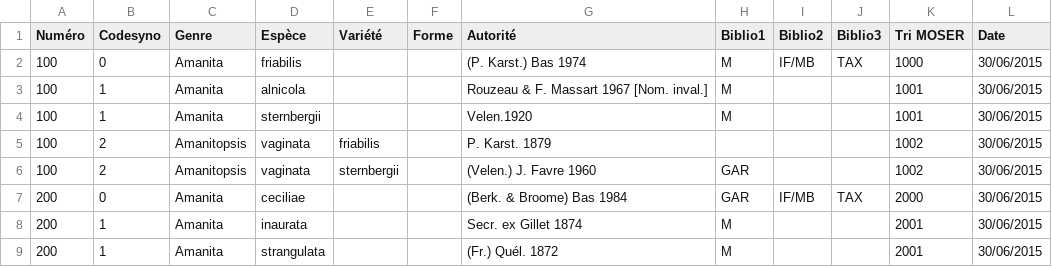
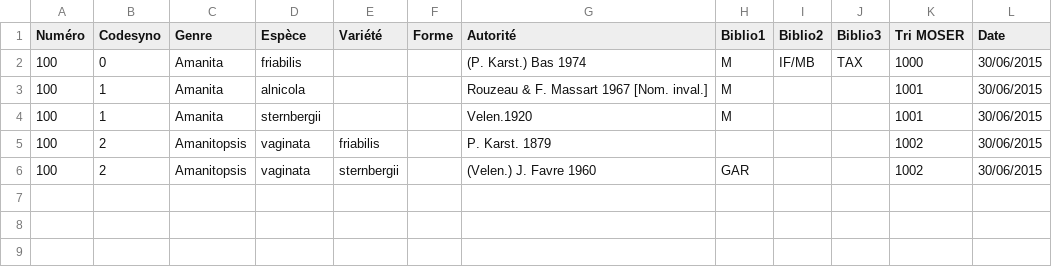
Before and after one commit to SMycoS/simagree, a CSV file: webserv/simagree/app/SMSNom.csv, drawn as a sheet.

```diff
--- a/webserv/simagree/app/SMSNom.csv
+++ b/webserv/simagree/app/SMSNom.csv
@@ -6,4 +6 @@
 100;2;Amanitopsis;vaginata;sternbergii;;(Velen.) J. Favre 1960;GAR;;;1002;30/06/2015
-200;0;Amanita;ceciliae;;;(Berk. & Broome) Bas 1984;GAR;IF/MB;TAX;2000;30/06/2015
-200;1;Amanita;inaurata;;;Secr. ex Gillet 1874;M;;;2001;30/06/2015
-200;1;Amanita;strangulata;;;(Fr.) Quél. 1872;M;;;2001;30/06/2015
```
Also changed, not shown: 20 other files.
